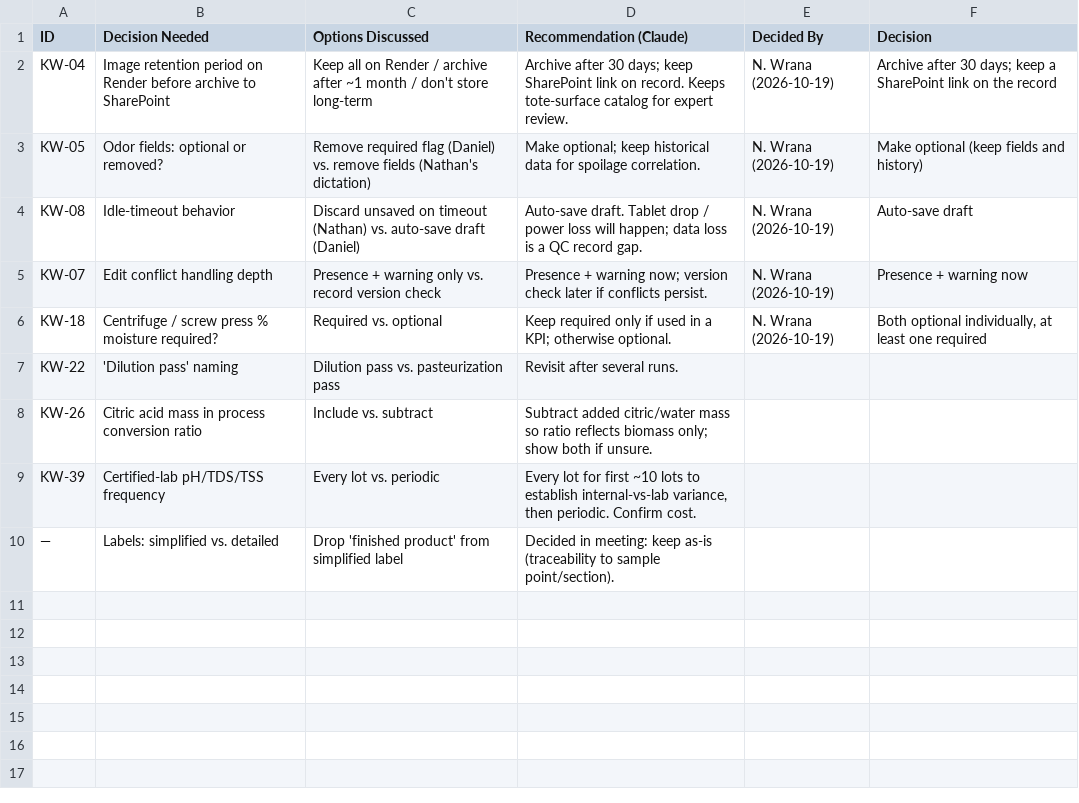
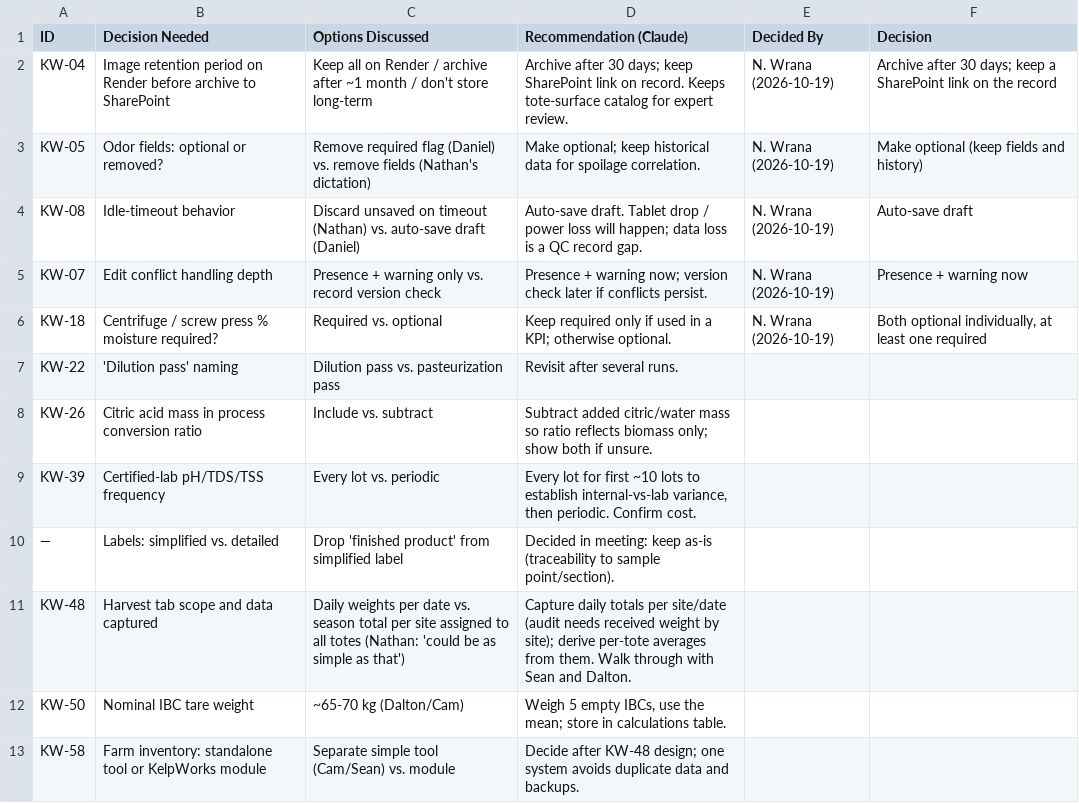
Before and after one commit to cascadiaseaweed/kelpworks-erp, a CSV file: docs/backlog/open-decisions.csv, drawn as a sheet.

```diff
--- a/docs/backlog/open-decisions.csv
+++ b/docs/backlog/open-decisions.csv
@@ -10 +10,4 @@ KW-39,Certified-lab pH/TDS/TSS frequency,Every lot vs. periodic,"Every lot for f
 —,Labels: simplified vs. detailed,Drop 'finished product' from simplified label,Decided in meeting: keep as-is (traceability to sample point/section).,,
+KW-48,Harvest tab scope and data captured,Daily weights per date vs. season total per site assigned to all totes (Nathan: 'could be as simple as that'),Capture daily totals per site/date (audit needs received weight by site); derive per-tote averages from them. Walk through with Sean and Dalton.,,
+KW-50,Nominal IBC tare weight,~65-70 kg (Dalton/Cam),"Weigh 5 empty IBCs, use the mean; store in calculations table.",,
+KW-58,Farm inventory: standalone tool or KelpWorks module,Separate simple tool (Cam/Sean) vs. module,Decide after KW-48 design; one system avoids duplicate data and backups.,,
```
Also changed, not shown: 2 other files.
